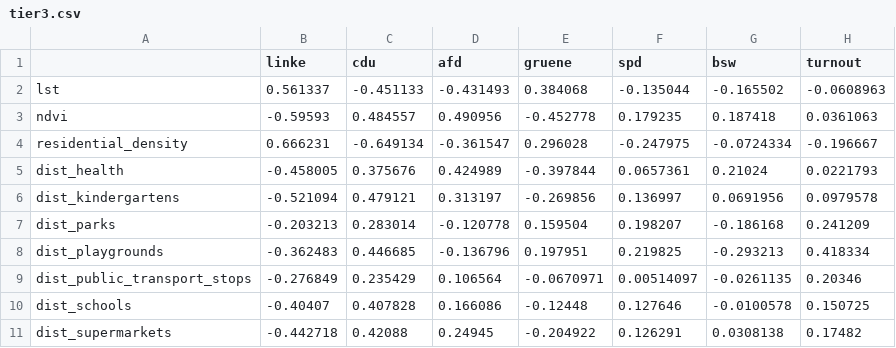
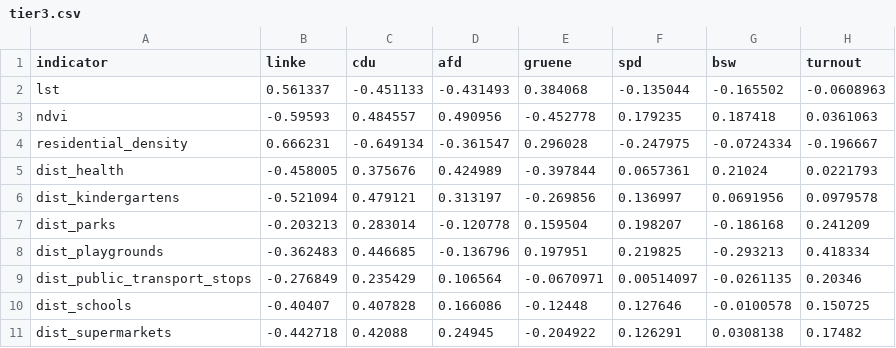
Before and after one commit to giovanigoltara/Berlin_Wahl_Analysis, a CSV file: data/processed/tier3.csv, drawn as a sheet.

Commit message:
Export the indicator table to data/processed/indicators.csv; name the tier3 index column
One row per district without geometry, so the analysis table can be inspected without running the pipeline.

```diff
--- a/data/processed/tier3.csv
+++ b/data/processed/tier3.csv
@@ -1,2 +1,2 @@
-,linke,cdu,afd,gruene,spd,bsw,turnout
+indicator,linke,cdu,afd,gruene,spd,bsw,turnout
 lst,0.561337,-0.451133,-0.431493,0.384068,-0.135044,-0.165502,-0.0608963
```
Also changed, not shown: 2 other files.
